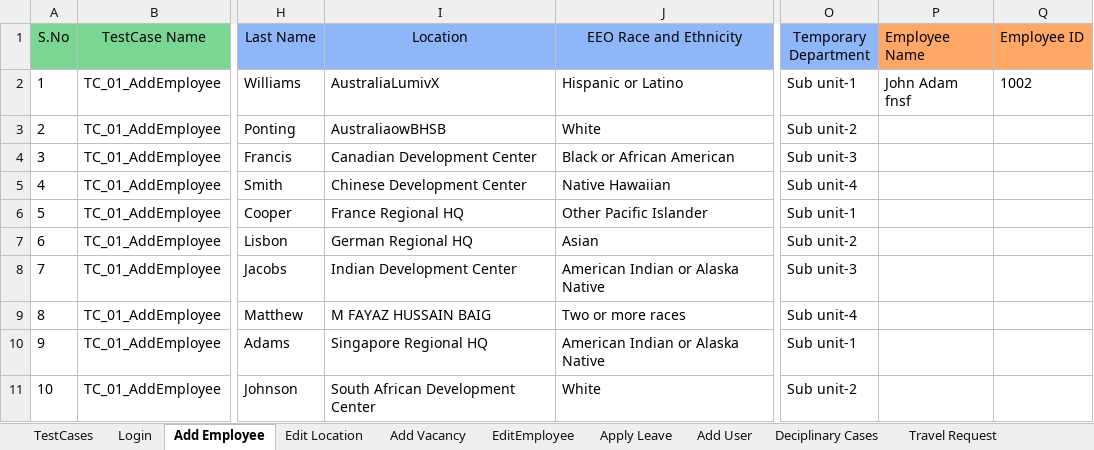
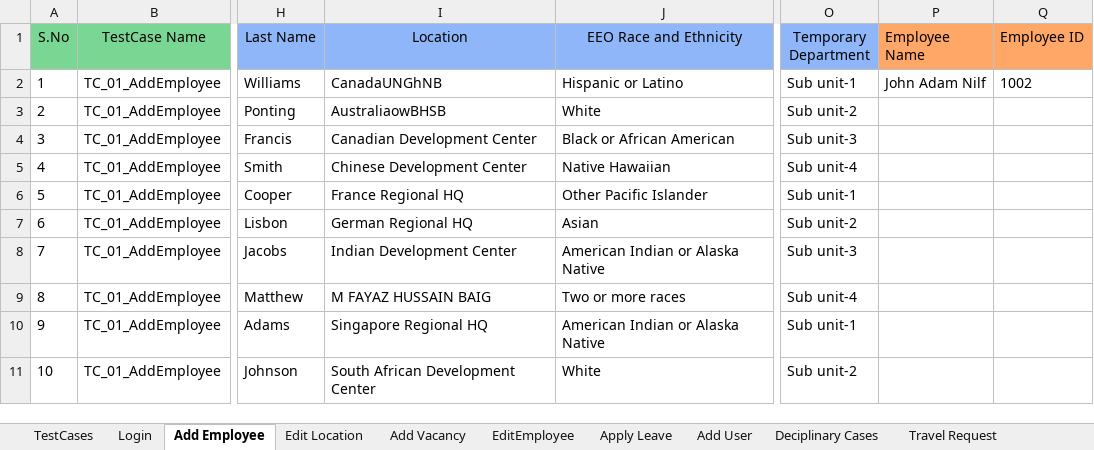
Before and after one commit to sagarchaaro/OrangeHRMAutomation, an Excel workbook: test-resources/HRM_TestData.xlsx, sheet Add Employee, drawn as a sheet; only a part is shown, gaps mark what is left out; values as stored, in another font and other column widths than the file's, no borders; the diff names each change by its address in the sheet, - before the commit and + after, or states it on an @@ line.

```diff
--- a/test-resources/HRM_TestData.xlsx (sheet Add Employee)
+++ b/test-resources/HRM_TestData.xlsx (sheet Add Employee)
-I2 (Location): AustraliaLumivX
+I2 (Location): CanadaUNGhNB
-P2 (Employee Name): John Adam fnsf
+P2 (Employee Name): John Adam Nilf
```
Also changed, not shown: sheet TestCases, sheet Travel Request, 8 other files.
